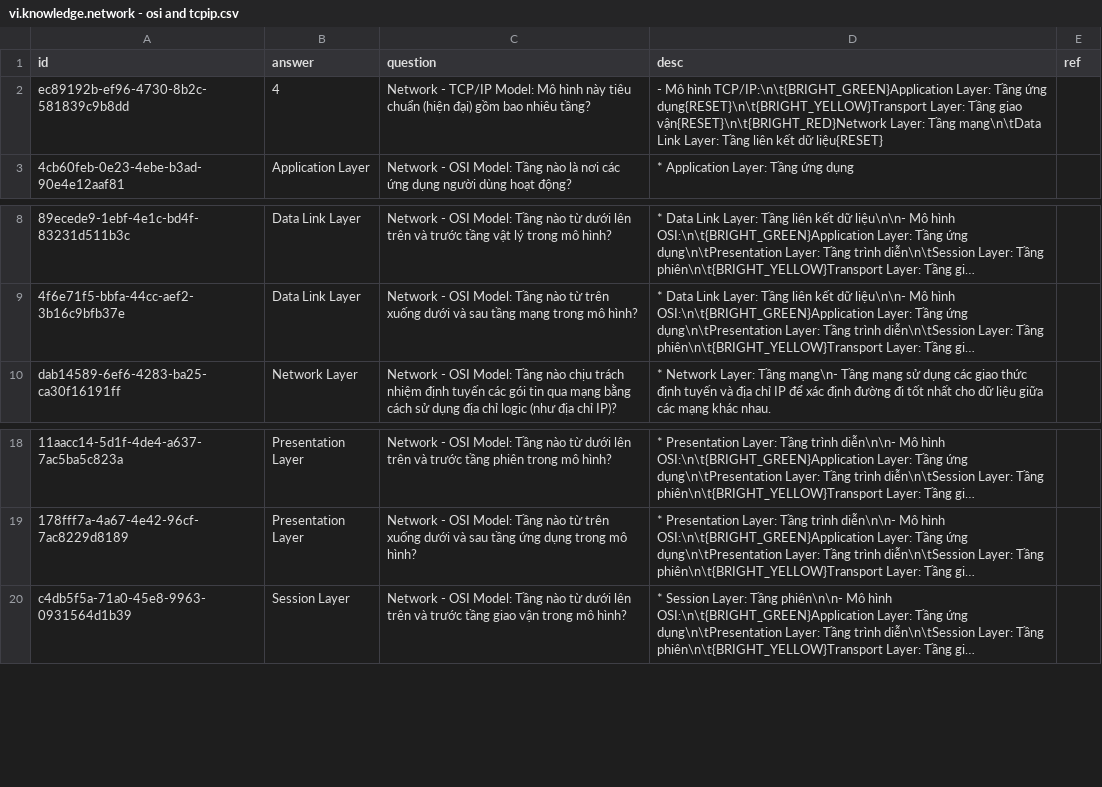
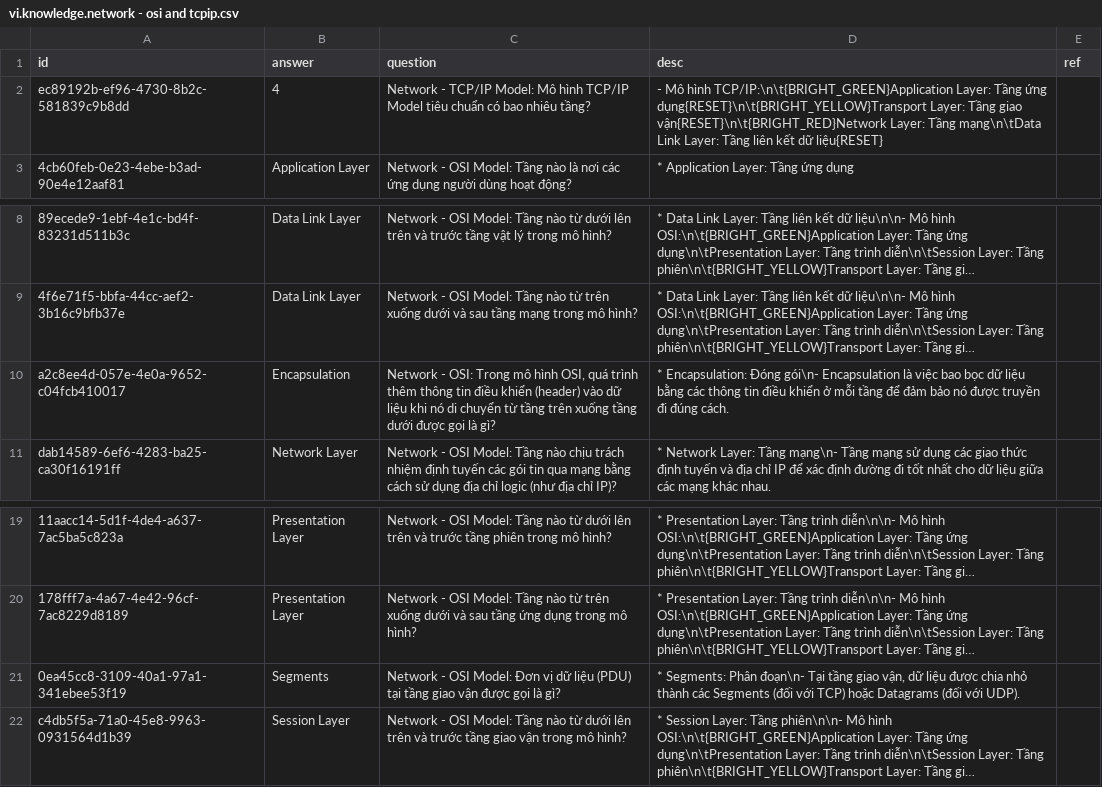
Before and after one commit to a7612/flashcard-resN, a CSV file: questions/vi.knowledge.network - osi and tcpip.csv, drawn as a sheet; only a part is shown, gaps mark what is left out; long unchanged cells end in …; the diff names each change by its address in the sheet, - before the commit and + after, or states it on an @@ line.

```diff
--- a/questions/vi.knowledge.network - osi and tcpip.csv
+++ b/questions/vi.knowledge.network - osi and tcpip.csv
-C2 (question): …Mô hình này tiêu chuẩn (hiện đại) gồm bao nhiêu…
+C2 (question): …Mô hình TCP/IP Model tiêu chuẩn có bao nhiêu…
+row 10: a2c8ee4d-057e-4e0a-9652-c04fcb410017 | Encapsulation | Network - OSI: Trong mô hình OSI, quá trình thêm thông tin điều khiển (header) vào dữ liệu khi nó di chuyển từ tầng trên xuống tầng dưới được gọi là gì? | * Encapsulation: Đóng gói\n- Encapsulation là việc bao bọc dữ liệu bằng các thông tin điều khiển ở mỗi tầng để đảm bảo nó được truyền đi đúng cách.
+row 21: 0ea45cc8-3109-40a1-97a1-341ebee53f19 | Segments | Network - OSI Model: Đơn vị dữ liệu (PDU) tại tầng giao vận được gọi là gì? | * Segments: Phân đoạn\n- Tại tầng giao vận, dữ liệu được chia nhỏ thành các Segments (đối với TCP) hoặc Datagrams (đối với UDP).
```
Also changed, not shown: questions/vi.knowledge.device - all.csv, questions/vi.knowledge.network - basic.csv, 3 other files.
